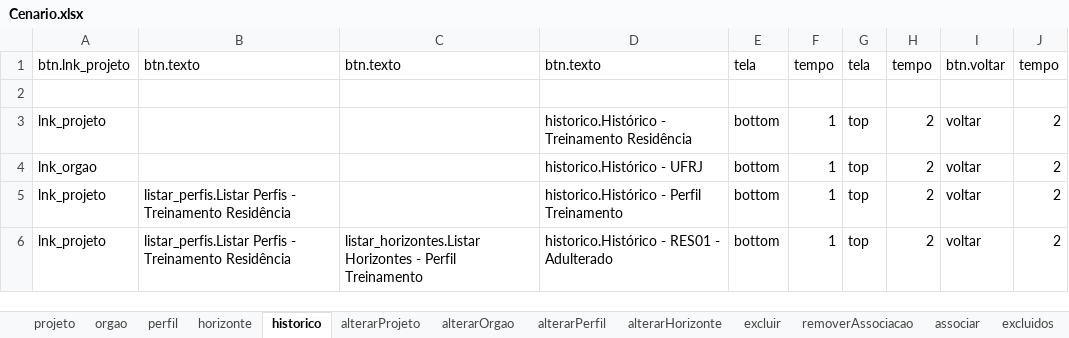
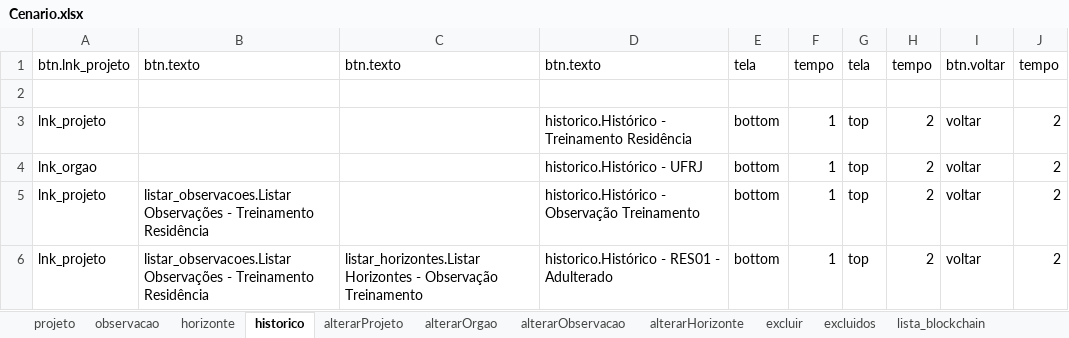
Before and after one commit to eltoncmarinho/provchain, an Excel workbook: scripts_ProvChain/Cenario.xlsx, sheet historico, drawn as a sheet; values as stored, in another font and other column widths than the file's, no borders; the diff names each change by its address in the sheet, - before the commit and + after, or states it on an @@ line.

```diff
--- a/scripts_ProvChain/Cenario.xlsx (sheet historico)
+++ b/scripts_ProvChain/Cenario.xlsx (sheet historico)
-sheet tab: orgao
+sheet tab: observacao
-sheet tab: perfil
-sheet tab: alterarPerfil
-sheet tab: removerAssociacao
-sheet tab: associar
+sheet tab: alterarObservacao
-B5:B6: listar_perfis.Listar Perfis - Treinamento…
+B5:B6: listar_observacoes.Listar Observações - Treinamento…
-D5: historico.Histórico - Perfil Treinamento
+D5: historico.Histórico - Observação Treinamento
-C6: …Horizontes - Perfil Treinamento
+C6: …Horizontes - Observação Treinamento
```
Also changed, not shown: sheet observacao, sheet horizonte, sheet alterarHorizonte, sheet excluir, 27 other files.
